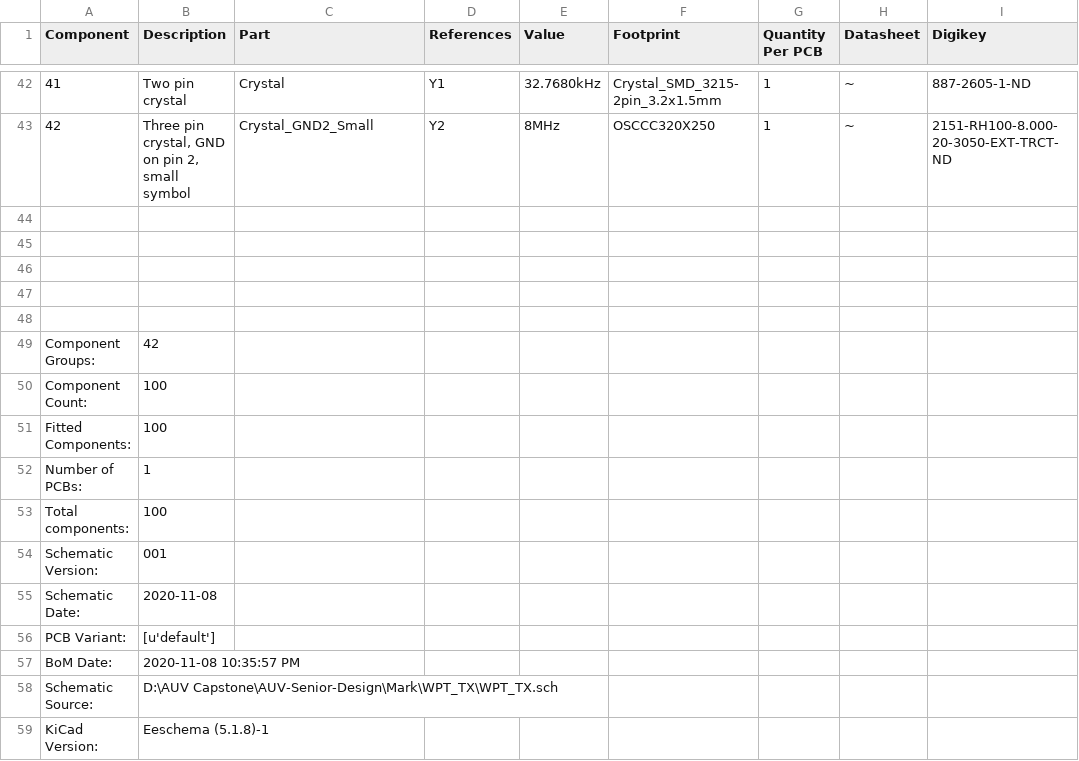
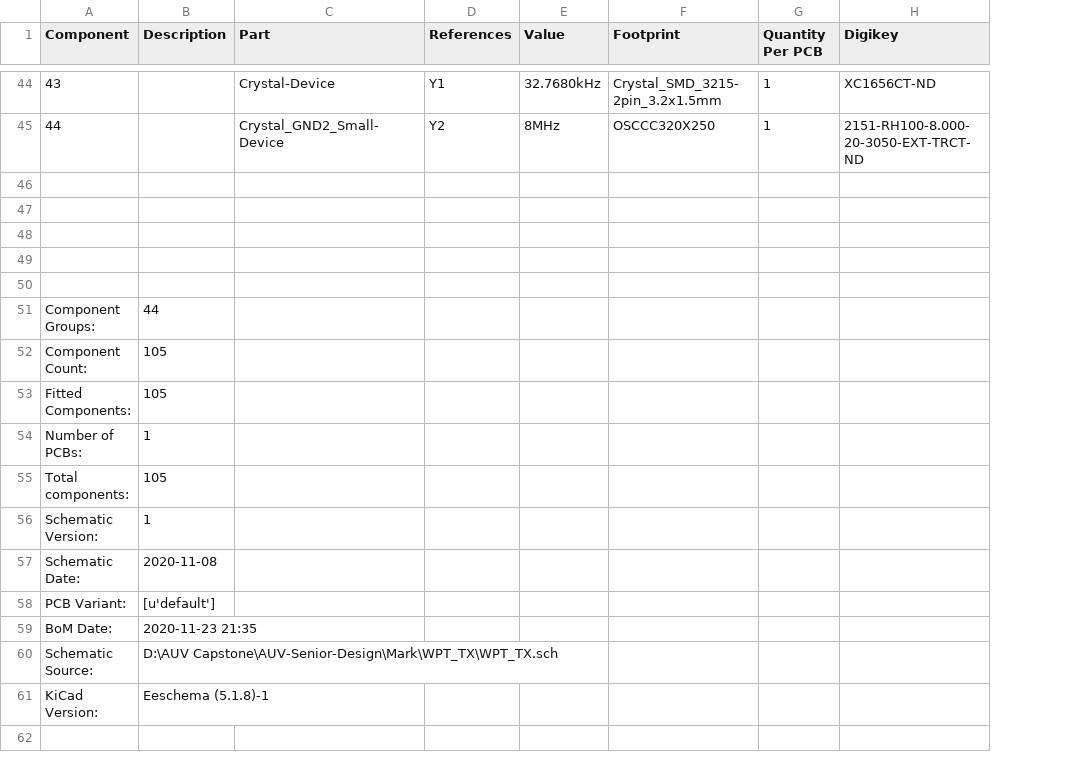
Before and after one commit to MitchellStride/SRAUV-Senior-Design, a CSV file: Mark/WPT_TX/WPT_TX_bom_001.csv, drawn as a sheet; only a part is shown, gaps mark what is left out; removed rows and columns are numbered as before the commit, all else as after; the diff covers the shown part only; the diff names each change by its address in the sheet, - before the commit and + after, or states it on an @@ line.

```diff
--- a/Mark/WPT_TX/WPT_TX_bom_001.csv
+++ b/Mark/WPT_TX/WPT_TX_bom_001.csv
-column H (Datasheet), rows 42-43: ~ | ~
@@ column A (Component) renumbered between rows 9 and 45 @@
-B44 (Description): Two pin crystal
+B44 (Description): (empty)
-C44 (Part): Crystal
+C44 (Part): Crystal-Device
-H44 (Digikey): 887-2605-1-ND
+H44 (Digikey): XC1656CT-ND
-B45 (Description): Three pin crystal, GND on pin 2, small symbol
+B45 (Description): (empty)
-C45 (Part): Crystal_GND2_Small
+C45 (Part): Crystal_GND2_Small-Device
-B51 (Description): 42
+B51 (Description): 44
-B52:B53 (Description): 100
+B52:B53 (Description): 105
-B55 (Description): 100
+B55 (Description): 105
-B56 (Description): 001
+B56 (Description): 1
-B59 (Description): 2020-11-08 10:35:57 PM
+B59 (Description): 2020-11-23 21:35
```
Also changed, not shown: 3 added rows, 1 removed row and 83 edited cells elsewhere in this file, 8 other files.
